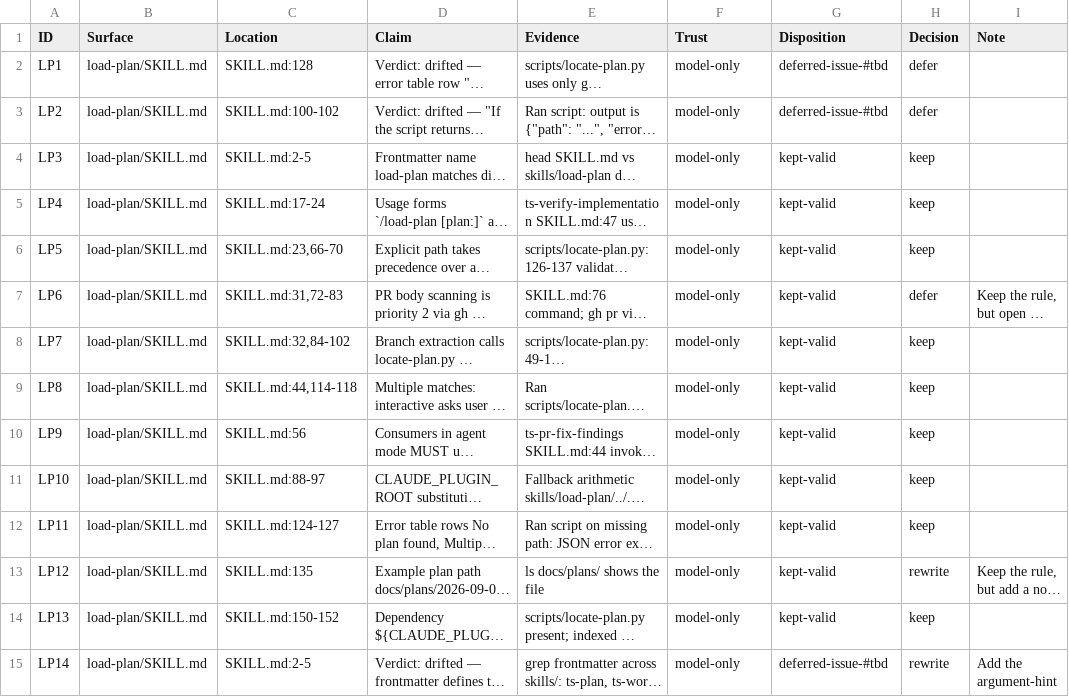
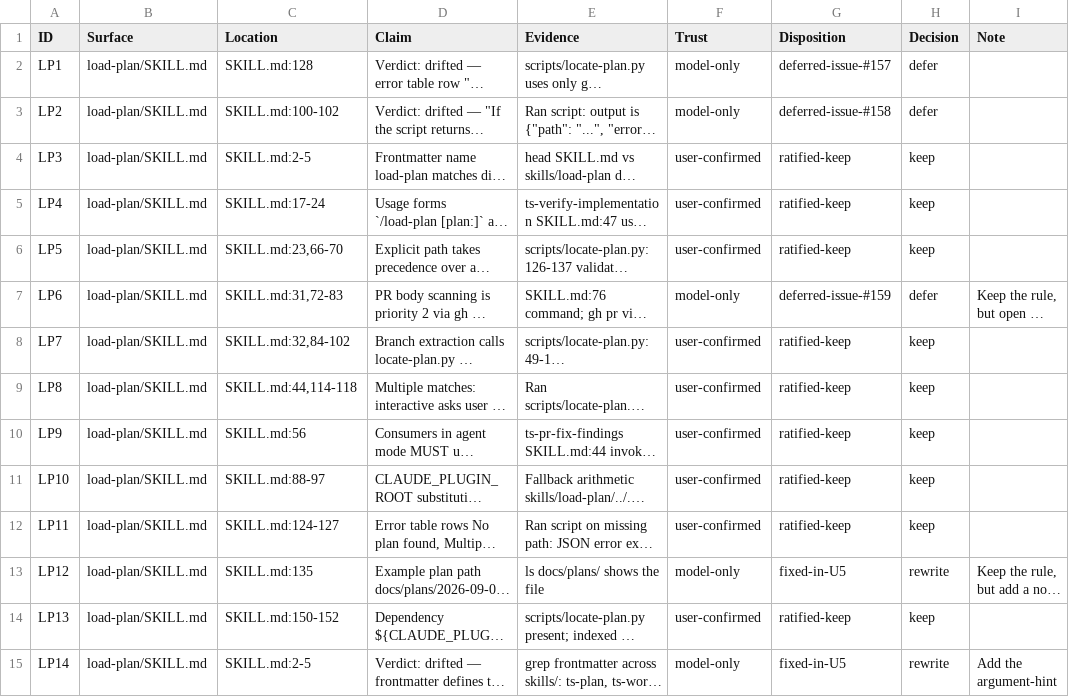
Before and after one commit to Taegost/taegosts-skills, a CSV file: resources/doc-ratification/2026-10-08/LP-ratification.csv, drawn as a sheet; long unchanged cells end in …; the diff names each change by its address in the sheet, - before the commit and + after, or states it on an @@ line.

```diff
--- a/resources/doc-ratification/2026-10-08/LP-ratification.csv
+++ b/resources/doc-ratification/2026-10-08/LP-ratification.csv
-G2 (Disposition): deferred-issue-#tbd
+G2 (Disposition): deferred-issue-#157
-G3 (Disposition): deferred-issue-#tbd
+G3 (Disposition): deferred-issue-#158
-F4:F6 (Trust): model-only
+F4:F6 (Trust): user-confirmed
-G4:G6 (Disposition): kept-valid
+G4:G6 (Disposition): ratified-keep
-G7 (Disposition): kept-valid
+G7 (Disposition): deferred-issue-#159
-F8:F12 (Trust): model-only
+F8:F12 (Trust): user-confirmed
-G8:G12 (Disposition): kept-valid
+G8:G12 (Disposition): ratified-keep
-G13 (Disposition): kept-valid
+G13 (Disposition): fixed-in-U5
-F14 (Trust): model-only
+F14 (Trust): user-confirmed
-G14 (Disposition): kept-valid
+G14 (Disposition): ratified-keep
-G15 (Disposition): deferred-issue-#tbd
+G15 (Disposition): fixed-in-U5
```
Also changed, not shown: resources/doc-ratification/issue-registry.csv, 1 other file.
